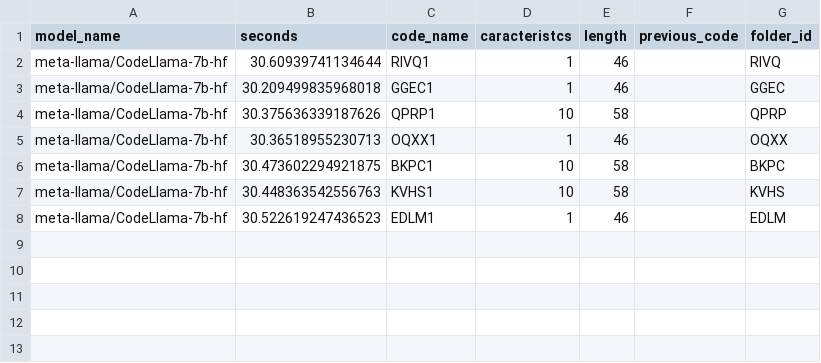
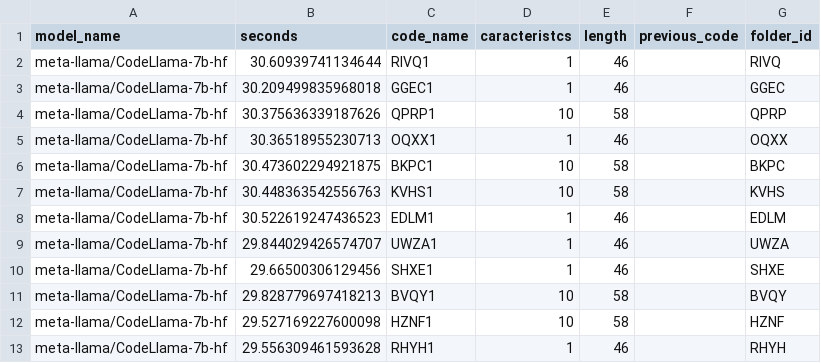
Before and after one commit to lac-dcc/baku, a CSV file: data/TimeCodeExperiment/codellama7/model_chain_programs.csv, drawn as a sheet; the diff names each change by its address in the sheet, - before the commit and + after, or states it on an @@ line.

```diff
--- a/data/TimeCodeExperiment/codellama7/model_chain_programs.csv
+++ b/data/TimeCodeExperiment/codellama7/model_chain_programs.csv
+row 9: meta-llama/CodeLlama-7b-hf | 29.844029426574707 | UWZA1 | 1 | 46 |  | UWZA
+row 10: meta-llama/CodeLlama-7b-hf | 29.66500306129456 | SHXE1 | 1 | 46 |  | SHXE
+row 11: meta-llama/CodeLlama-7b-hf | 29.828779697418213 | BVQY1 | 10 | 58 |  | BVQY
+row 12: meta-llama/CodeLlama-7b-hf | 29.527169227600098 | HZNF1 | 10 | 58 |  | HZNF
+row 13: meta-llama/CodeLlama-7b-hf | 29.556309461593628 | RHYH1 | 1 | 46 |  | RHYH
```
Also changed, not shown: data/TimeCodeExperiment/codellama13/compilation.csv, data/TimeCodeExperiment/codellama13/model_chain_programs.csv, 24 other files.
